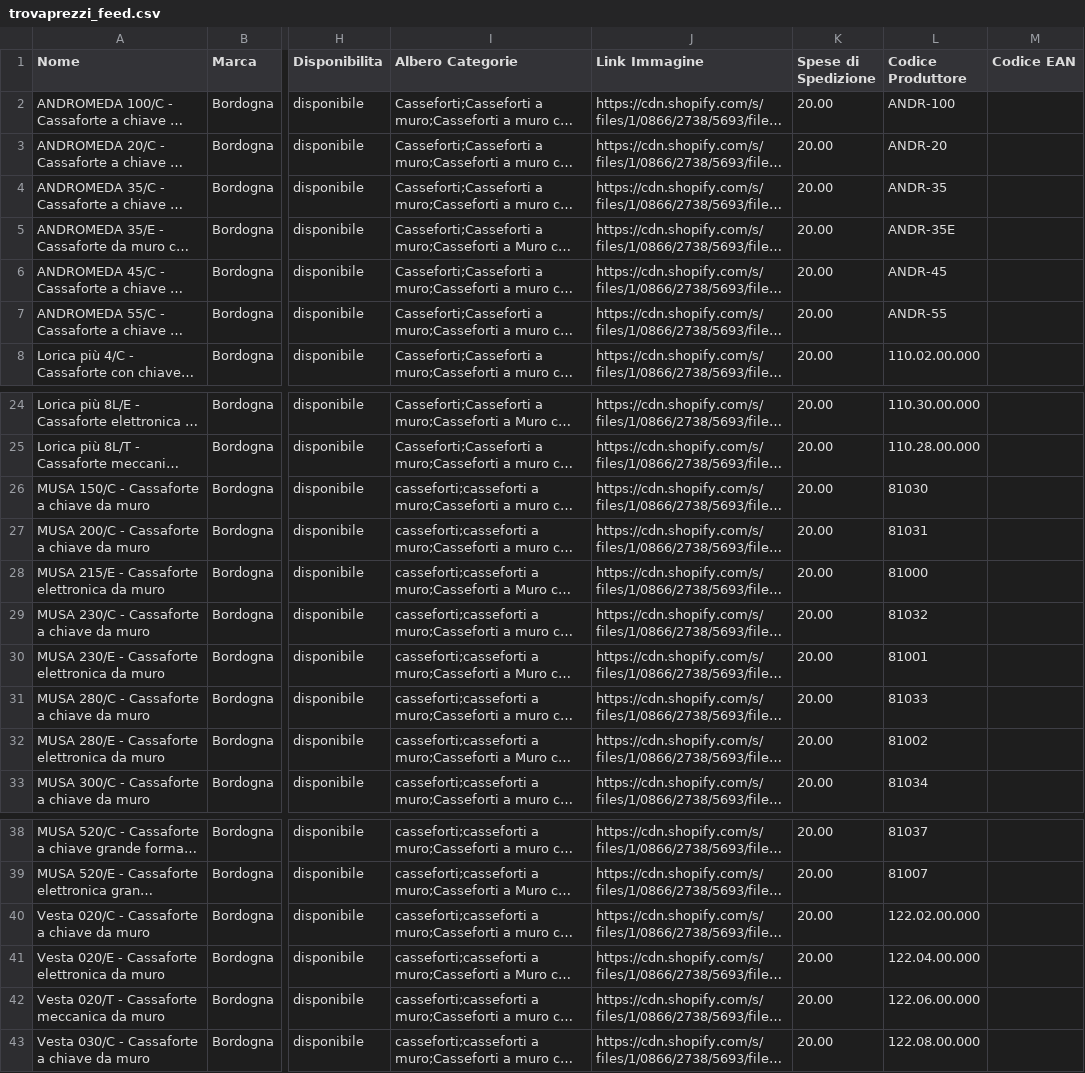
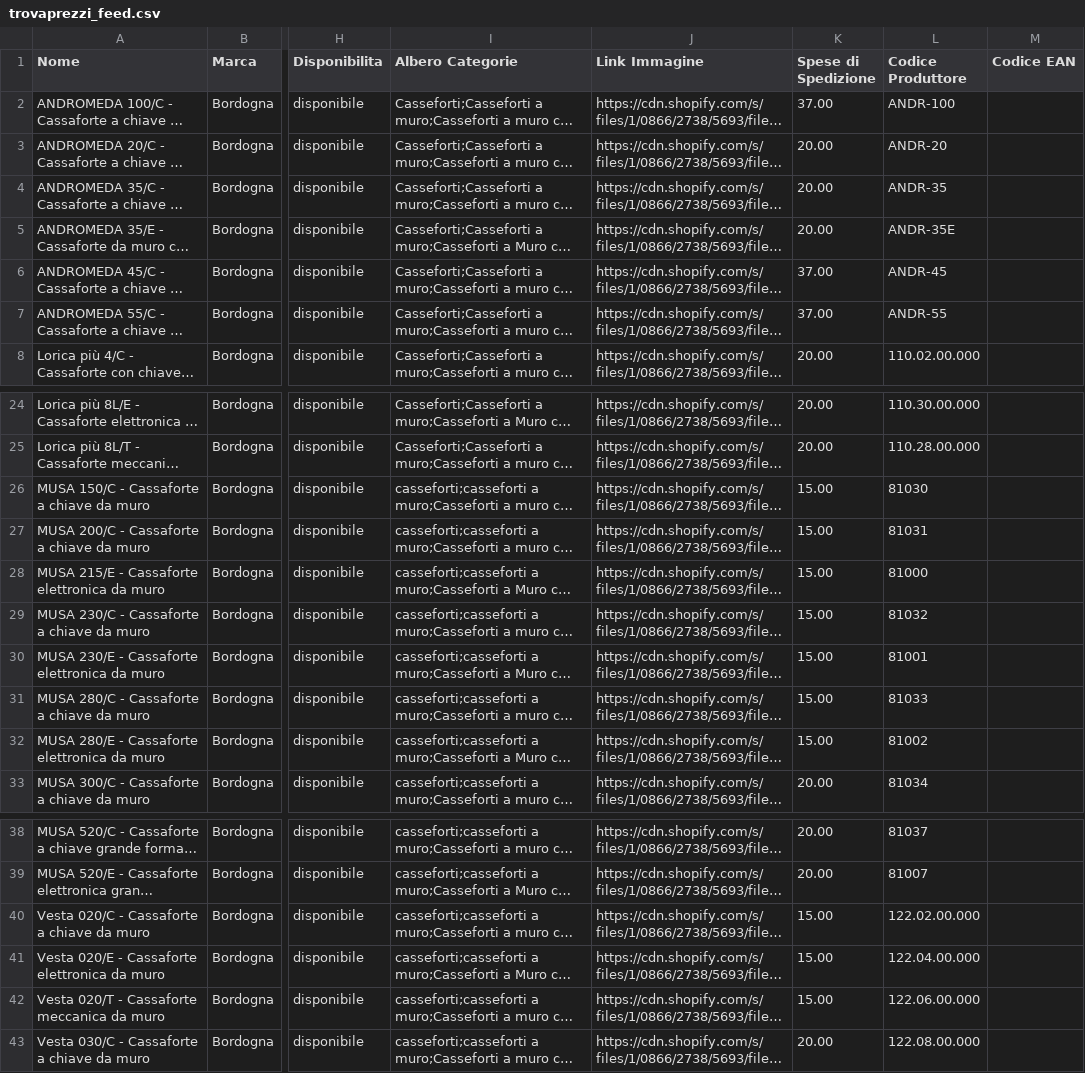
Before and after one commit to carbonass/trovaprezzi, a CSV file: feed/trovaprezzi_feed.csv, drawn as a sheet; only a part is shown, gaps mark what is left out; long unchanged cells end in …; the diff names each change by its address in the sheet, - before the commit and + after, or states it on an @@ line.

```diff
--- a/feed/trovaprezzi_feed.csv
+++ b/feed/trovaprezzi_feed.csv
-K2 (Spese di Spedizione): 20.00
+K2 (Spese di Spedizione): 37.00
-K6:K7 (Spese di Spedizione): 20.00
+K6:K7 (Spese di Spedizione): 37.00
-K26:K32 (Spese di Spedizione): 20.00
+K26:K32 (Spese di Spedizione): 15.00
-K40:K42 (Spese di Spedizione): 20.00
+K40:K42 (Spese di Spedizione): 15.00
```
